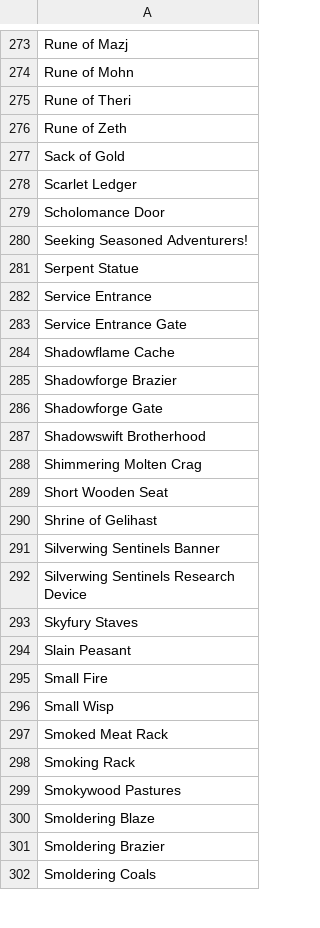
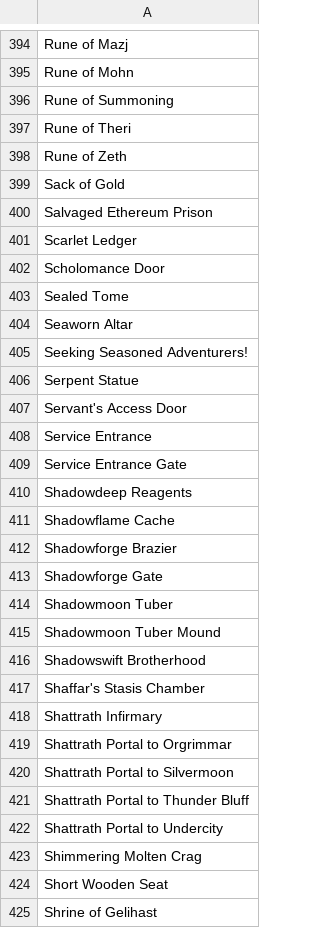
Before and after one commit to Jakanis/wow_scripts, a TSV file: generation/feedback/output/missing_objects_cleaned.tsv, drawn as a sheet; only a part is shown, gaps mark what is left out; the shorter side is filled out with more unchanged rows; the diff covers the shown part only; the diff names each change by its address in the sheet, - before the commit and + after, or states it on an @@ line.

```diff
--- a/generation/feedback/output/missing_objects_cleaned.tsv
+++ b/generation/feedback/output/missing_objects_cleaned.tsv
+row 396: Rune of Summoning
+row 400: Salvaged Ethereum Prison
+row 403: Sealed Tome
+row 404: Seaworn Altar
+row 407: Servant's Access Door
+row 410: Shadowdeep Reagents
+row 414: Shadowmoon Tuber
+row 415: Shadowmoon Tuber Mound
+row 417: Shaffar's Stasis Chamber
+row 418: Shattrath Infirmary
+row 419: Shattrath Portal to Orgrimmar
+row 420: Shattrath Portal to Silvermoon
+row 421: Shattrath Portal to Thunder Bluff
+row 422: Shattrath Portal to Undercity
```
Also changed, not shown: 153 added rows elsewhere in this file, generation/feedback/output/missing_quests.tsv, generation/feedback/output/missing_zones.tsv, 8 other files.
